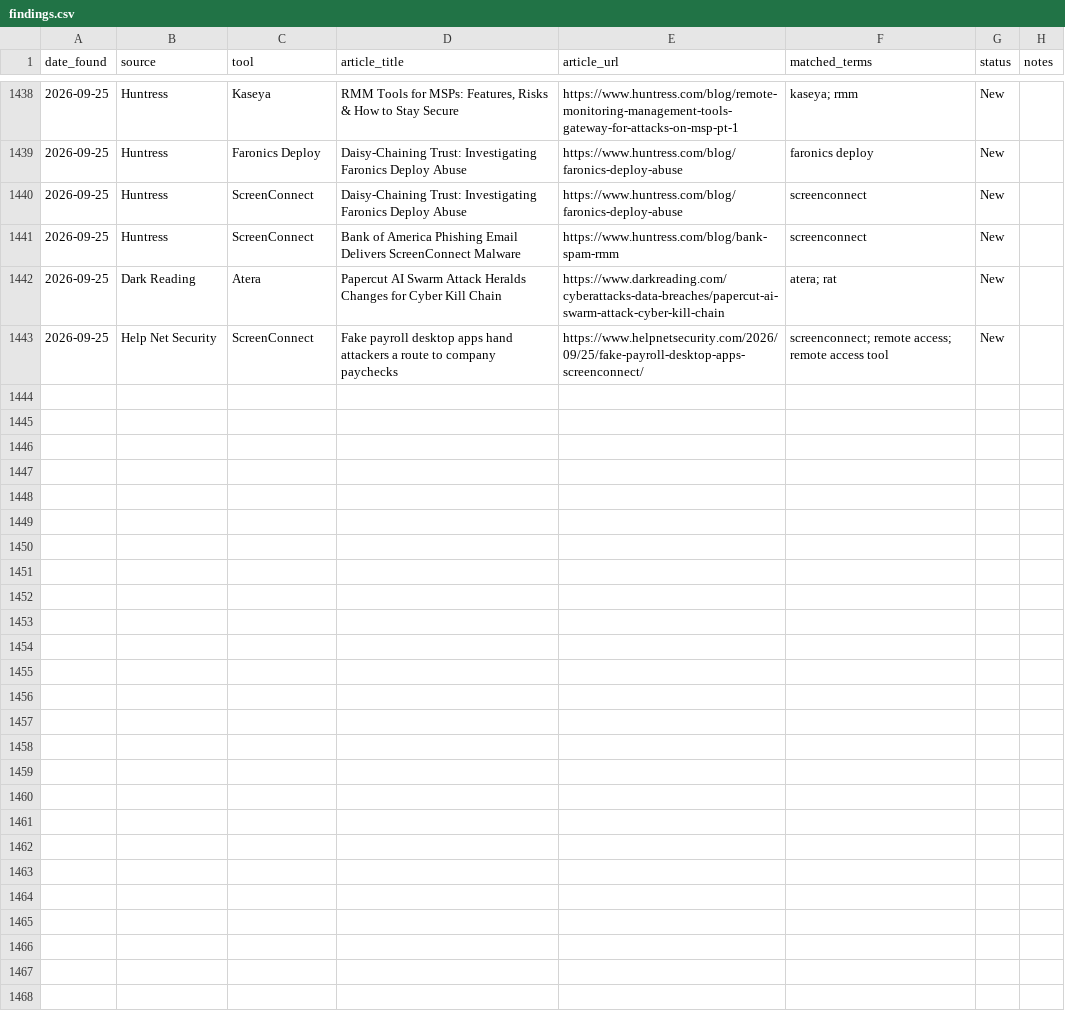
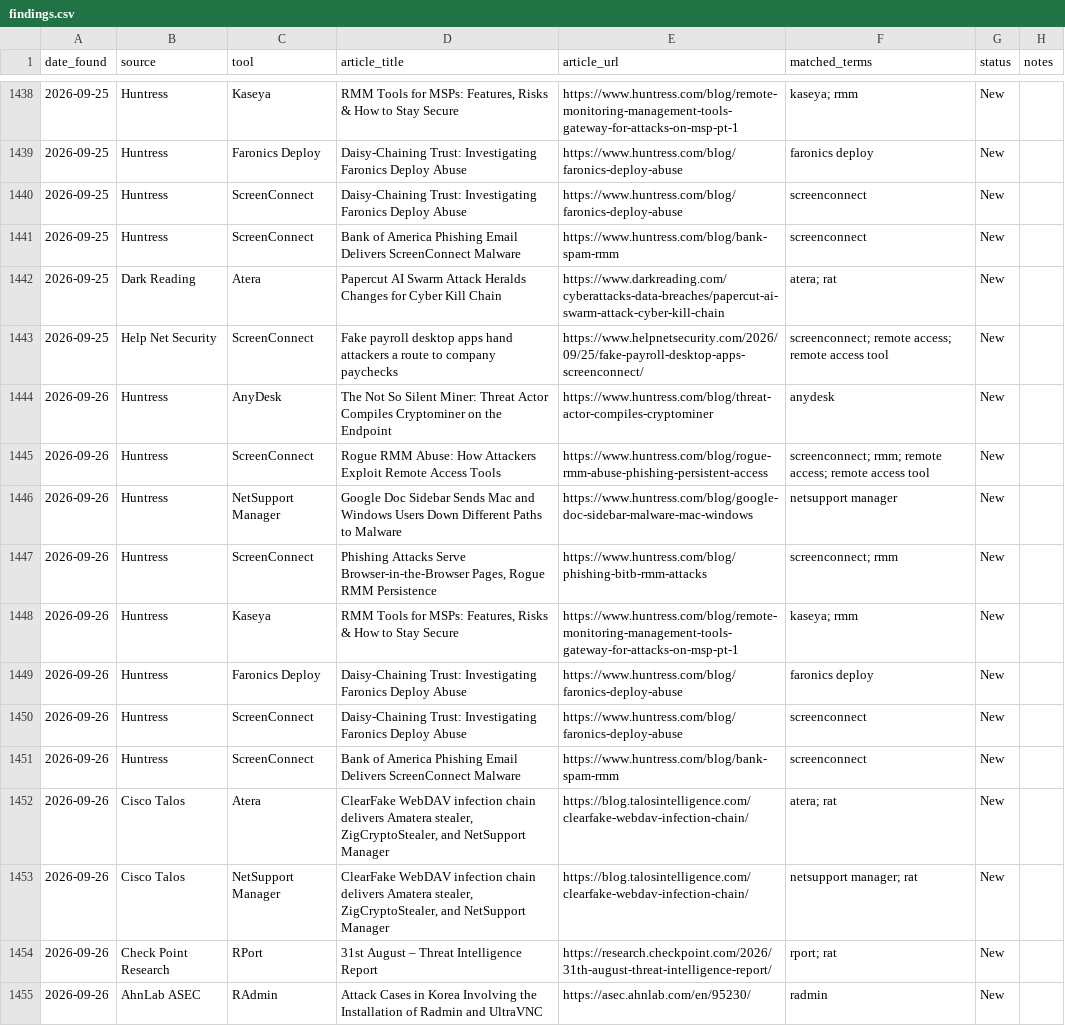
Before and after one commit to Threat-Hunting-Journal/RMM-Tool-Tracking, a CSV file: docs/findings.csv, drawn as a sheet; only a part is shown, gaps mark what is left out; the diff covers the shown part only; the diff names each change by its address in the sheet, - before the commit and + after, or states it on an @@ line.

```diff
--- a/docs/findings.csv
+++ b/docs/findings.csv
+row 1444: 2026-09-26 | Huntress | AnyDesk | The Not So Silent Miner: Threat Actor Compiles Cryptominer on the Endpoint | https://www.huntress.com/blog/threat-actor-compiles-cryptominer | anydesk | New
+row 1445: 2026-09-26 | Huntress | ScreenConnect | Rogue RMM Abuse: How Attackers Exploit Remote Access Tools | https://www.huntress.com/blog/rogue-rmm-abuse-phishing-persistent-access | screenconnect; rmm; remote access; remote access tool | New
+row 1446: 2026-09-26 | Huntress | NetSupport Manager | Google Doc Sidebar Sends Mac and Windows Users Down Different Paths to Malware | https://www.huntress.com/blog/google-doc-sidebar-malware-mac-windows | netsupport manager | New
+row 1447: 2026-09-26 | Huntress | ScreenConnect | Phishing Attacks Serve Browser-in-the-Browser Pages, Rogue RMM Persistence | https://www.huntress.com/blog/phishing-bitb-rmm-attacks | screenconnect; rmm | New
+row 1448: 2026-09-26 | Huntress | Kaseya | RMM Tools for MSPs: Features, Risks & How to Stay Secure | https://www.huntress.com/blog/remote-monitoring-management-tools-gateway-for-attacks-on-msp-pt-1 | kaseya; rmm | New
+row 1449: 2026-09-26 | Huntress | Faronics Deploy | Daisy-Chaining Trust: Investigating Faronics Deploy Abuse | https://www.huntress.com/blog/faronics-deploy-abuse | faronics deploy | New
+row 1450: 2026-09-26 | Huntress | ScreenConnect | Daisy-Chaining Trust: Investigating Faronics Deploy Abuse | https://www.huntress.com/blog/faronics-deploy-abuse | screenconnect | New
+row 1451: 2026-09-26 | Huntress | ScreenConnect | Bank of America Phishing Email Delivers ScreenConnect Malware | https://www.huntress.com/blog/bank-spam-rmm | screenconnect | New
+row 1452: 2026-09-26 | Cisco Talos | Atera | ClearFake WebDAV infection chain delivers Amatera stealer, ZigCryptoStealer, and NetSupport Manager | https://blog.talosintelligence.com/clearfake-webdav-infection-chain/ | atera; rat | New
+row 1453: 2026-09-26 | Cisco Talos | NetSupport Manager | ClearFake WebDAV infection chain delivers Amatera stealer, ZigCryptoStealer, and NetSupport Manager | https://blog.talosintelligence.com/clearfake-webdav-infection-chain/ | netsupport manager; rat | New
+row 1454: 2026-09-26 | Check Point Research | RPort | 31st August – Threat Intelligence Report | https://research.checkpoint.com/2026/31th-august-threat-intelligence-report/ | rport; rat | New
+row 1455: 2026-09-26 | AhnLab ASEC | RAdmin | Attack Cases in Korea Involving the Installation of Radmin and UltraVNC | https://asec.ahnlab.com/en/95230/ | radmin | New
```
Also changed, not shown: 12 added rows elsewhere in this file, docs/tool_summary.csv, findings.csv, 1 other file.
